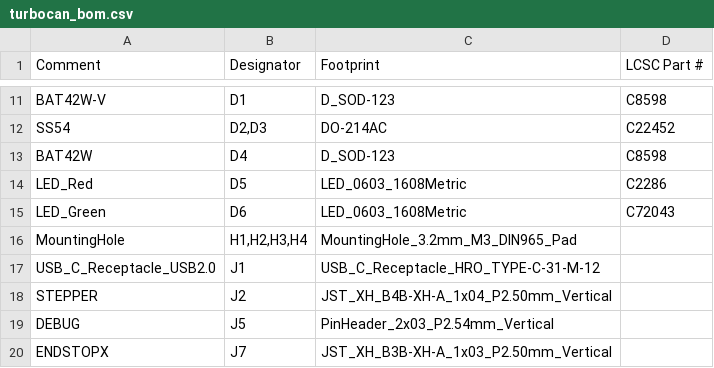
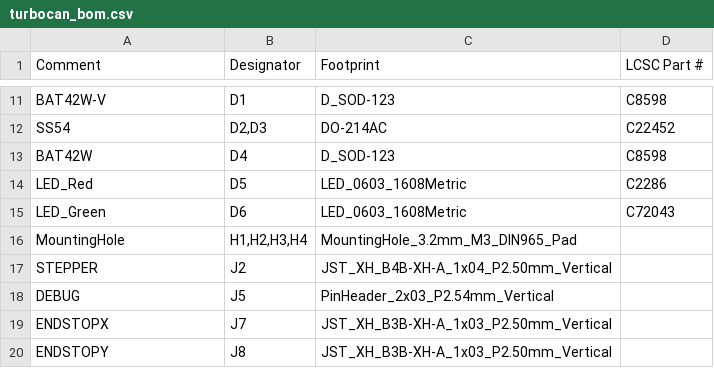
Before and after one commit to gauravmm/TurboCAN, a CSV file: hardware/fab/turbocan_bom.csv, drawn as a sheet; only a part is shown, gaps mark what is left out; the shorter side is filled out with more unchanged rows.

```diff
--- a/hardware/fab/turbocan_bom.csv
+++ b/hardware/fab/turbocan_bom.csv
@@ -16,3 +16,2 @@ LED_Green ,D6,LED_0603_1608Metric,C72043
 MountingHole ,"H1,H2,H3,H4",MountingHole_3.2mm_M3_DIN965_Pad,
-USB_C_Receptacle_USB2.0 ,J1,USB_C_Receptacle_HRO_TYPE-C-31-M-12,
 STEPPER ,J2,JST_XH_B4B-XH-A_1x04_P2.50mm_Vertical,
```
Also changed, not shown: 1 other file.
